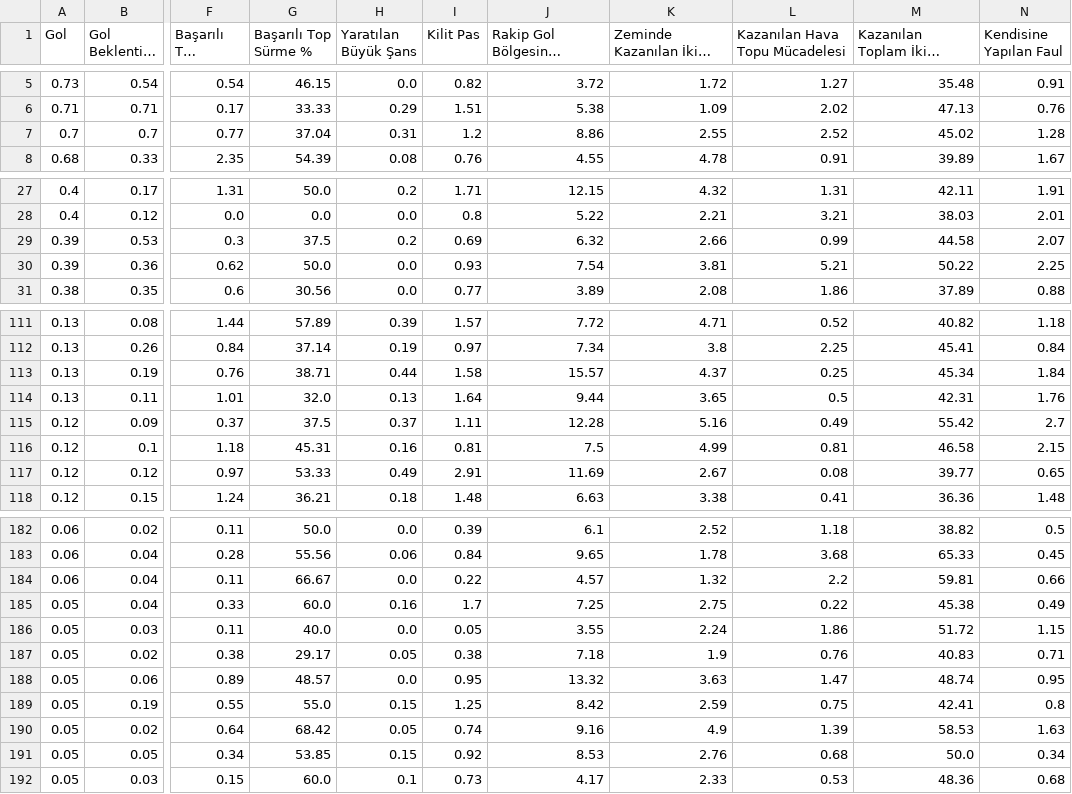
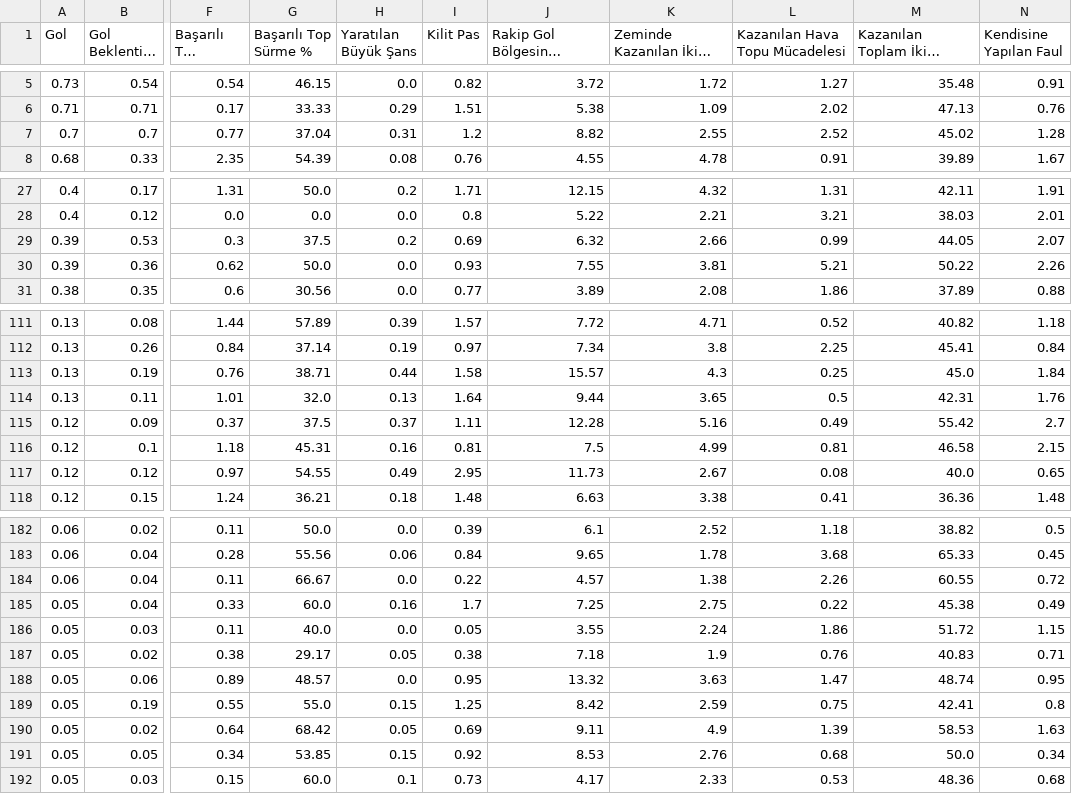
Before and after one commit to scatterradarcsv/csv_scatter_radar_15matches_per90_noPos, a CSV file: forwards.csv, drawn as a sheet; only a part is shown, gaps mark what is left out; long unchanged cells end in …; the diff covers the shown part only; the diff names each change by its address in the sheet, - before the commit and + after, or states it on an @@ line.

Commit message:
Updated forwards.csv

```diff
--- a/forwards.csv
+++ b/forwards.csv
-J7: 8.86
+J7: 8.82
-M29: 44.58
+M29: 44.05
-J30: 7.54
+J30: 7.55
-N30 (Kendisine Yapılan Faul): 2.25
+N30 (Kendisine Yapılan Faul): 2.26
-K113 (Zeminde Kazanılan İkili Mücadele): 4.37
+K113 (Zeminde Kazanılan İkili Mücadele): 4.3
-M113: 45.34
+M113: 45.0
-G117 (Başarılı Top Sürme %): 53.33
+G117 (Başarılı Top Sürme %): 54.55
-I117 (Kilit Pas): 2.91
+I117 (Kilit Pas): 2.95
-J117: 11.69
+J117: 11.73
-M117: 39.77
+M117: 40.0
-K184 (Zeminde Kazanılan İkili Mücadele): 1.32
+K184 (Zeminde Kazanılan İkili Mücadele): 1.38
-L184 (Kazanılan Hava Topu Mücadelesi): 2.2
+L184 (Kazanılan Hava Topu Mücadelesi): 2.26
-M184: 59.81
+M184: 60.55
-N184 (Kendisine Yapılan Faul): 0.66
+N184 (Kendisine Yapılan Faul): 0.72
-I190 (Kilit Pas): 0.74
+I190 (Kilit Pas): 0.69
-J190: 9.16
+J190: 9.11
```
Also changed, not shown: 3 edited cells elsewhere in this file.
